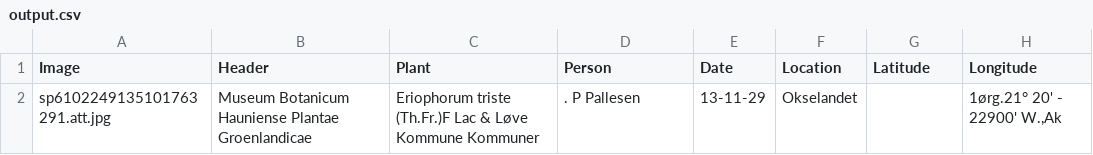
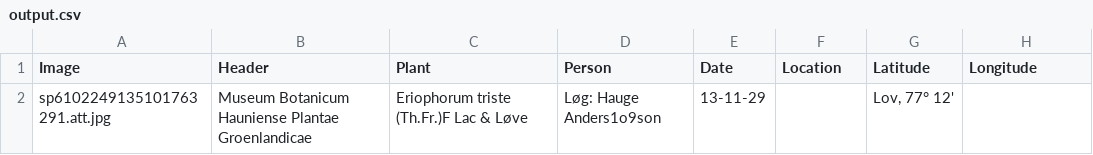
Before and after one commit to boussnina/HerBERTa, a CSV file: OUTPUT/output.csv, drawn as a sheet.

Commit message:
Uploaded Image_downloader

```diff
--- a/OUTPUT/output.csv
+++ b/OUTPUT/output.csv
@@ -1,2 +1,2 @@
 Image,Header,Plant,Person,Date,Location,Latitude,Longitude
-sp6102249135101763291.att.jpg,Museum Botanicum Hauniense Plantae Groenlandicae,Eriophorum triste (Th.Fr.)F Lac & Løve Kommune Kommuner,. P Pallesen,13-11-29,Okselandet,,"1ørg.21° 20' - 22900' W.,Ak"
+sp6102249135101763291.att.jpg,Museum Botanicum Hauniense Plantae Groenlandicae,Eriophorum triste (Th.Fr.)F Lac & Løve,Løg: Hauge Anders1o9son,13-11-29,,"Lov, 77° 12'",
```
Also changed, not shown: 5 other files.
